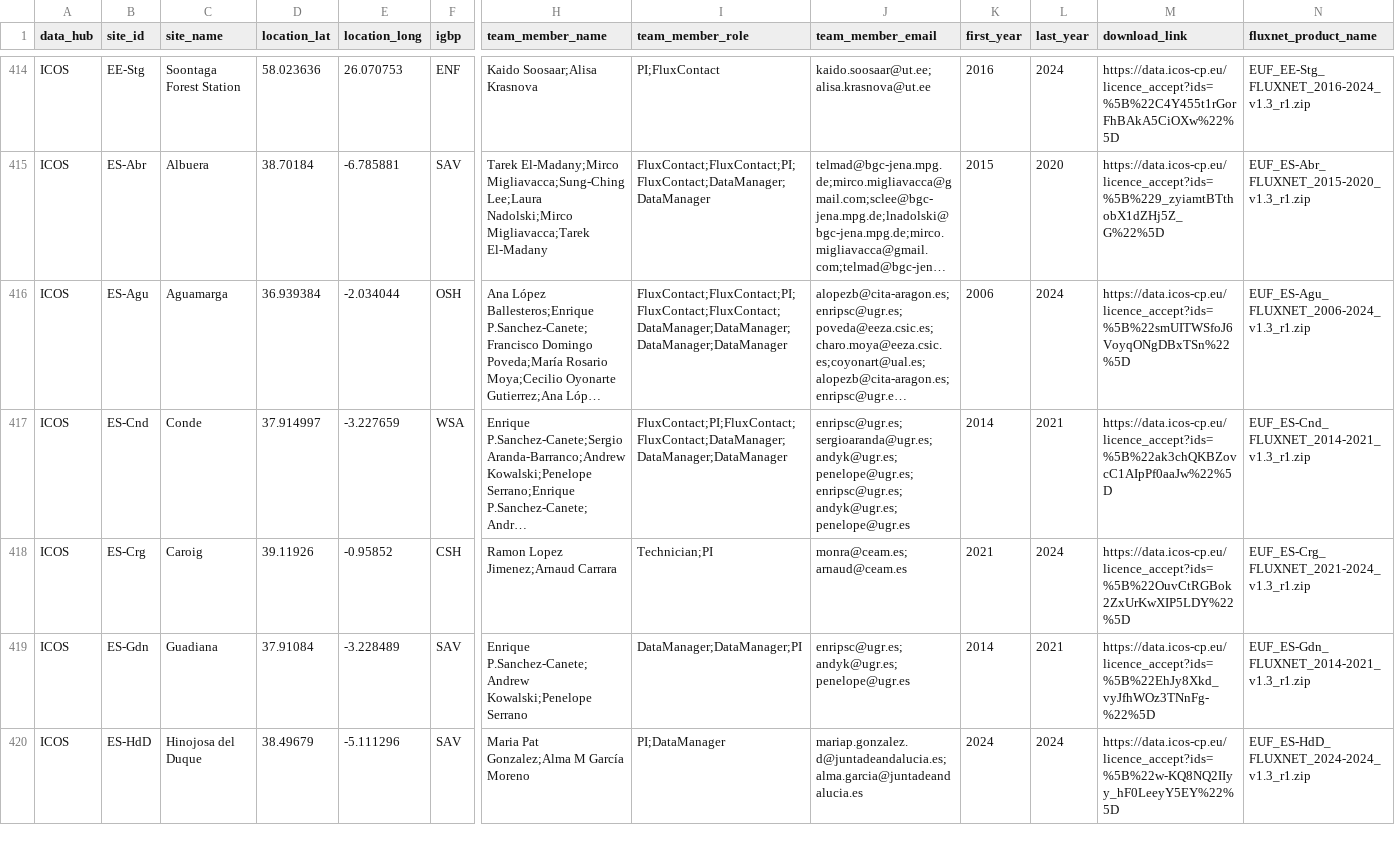
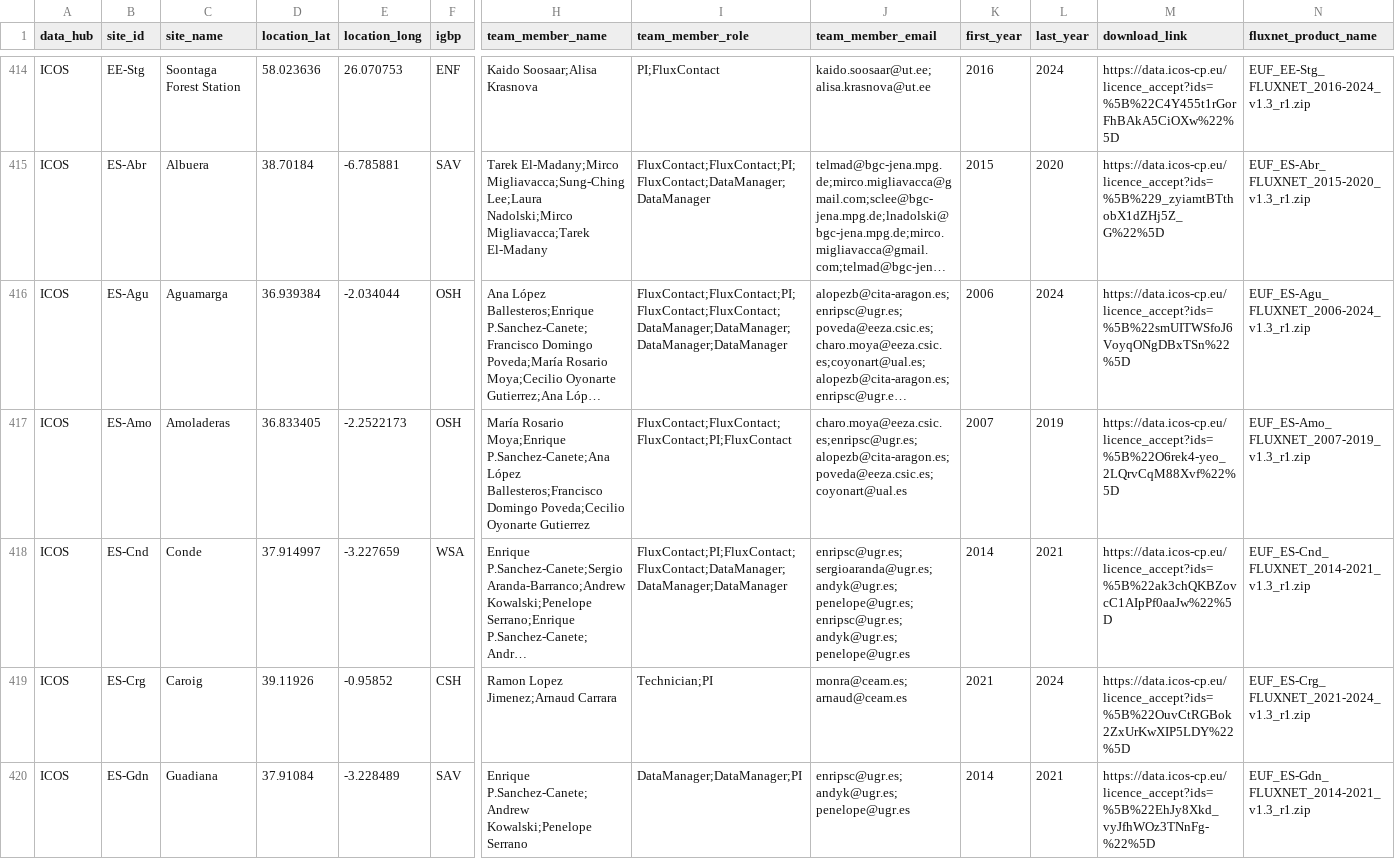
Before and after one commit to trevorkeenan/trevorkeenan.github.io, a CSV file: assets/shuttle_snapshot.csv, drawn as a sheet; only a part is shown, gaps mark what is left out; the shorter side is filled out with more unchanged rows; long unchanged cells end in …; rows hold the shown columns only; the diff covers the shown part only; the diff names each change by its address in the sheet, - before the commit and + after, or states it on an @@ line.

```diff
--- a/assets/shuttle_snapshot.csv
+++ b/assets/shuttle_snapshot.csv
+row 417: ICOS | ES-Amo | Amoladeras | 36.833405 | -2.2522173 | OSH | María Rosario Moya;Enrique P.Sanchez-Canete;Ana López Ballesteros;Francisco Domingo Poveda;Cecilio Oyonarte Gutierrez | FluxContact;FluxContact;FluxContact;PI;FluxContact | charo.moya@eeza.csic.es;enripsc@ugr.es;alopezb@cita-aragon.es;poveda@eeza.csic.es;coyonart@ual.es | 2007 | 2019 | https://data.icos-cp.eu/licence_accept?ids=%5B%22O6rek4-yeo_2LQrvCqM88Xvf%22%5D | EUF_ES-Amo_FLUXNET_2007-2019_v1.3_r1.zip
```
Also changed, not shown: 2 added rows elsewhere in this file, assets/efd_curated_sites_snapshot.csv, assets/icos_direct_fluxnet.csv, 4 other files.
